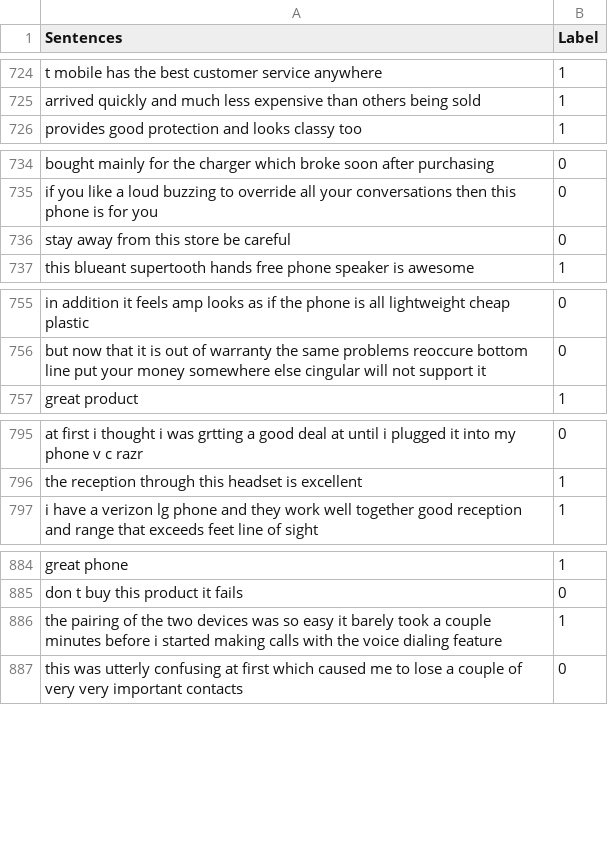
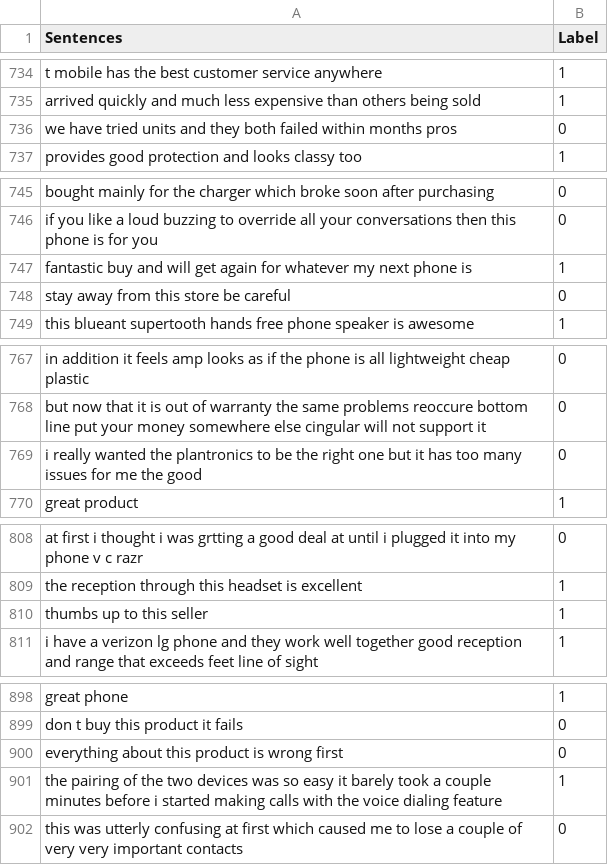
Before and after one commit to mic000/Sentiment-Analysis, a CSV file: data/combined_ready.csv, drawn as a sheet; only a part is shown, gaps mark what is left out; the diff covers the shown part only; the diff names each change by its address in the sheet, - before the commit and + after, or states it on an @@ line.

```diff
--- a/data/combined_ready.csv
+++ b/data/combined_ready.csv
+row 736: we have tried units and they both failed within months pros | 0
+row 747: fantastic buy and will get again for whatever my next phone is | 1
+row 769: i really wanted the plantronics to be the right one but it has too many issues for me the good | 0
+row 810: thumbs up to this seller | 1
+row 900: everything about this product is wrong first | 0
```
Also changed, not shown: 19 added rows elsewhere in this file, 1 other file.
